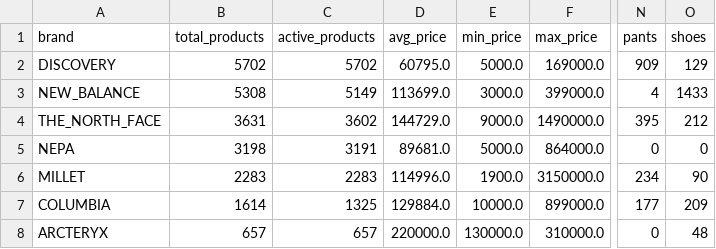
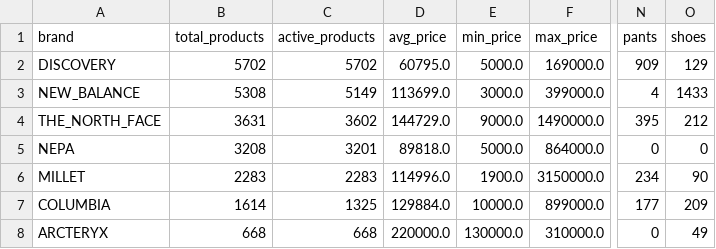
Before and after one commit to koreacolumbia-dotcom/E-comm-marketing-hub, a CSV file: reports/competitor_intel/brand_summary.csv, drawn as a sheet; only a part is shown, gaps mark what is left out; the diff names each change by its address in the sheet, - before the commit and + after, or states it on an @@ line.

```diff
--- a/reports/competitor_intel/brand_summary.csv
+++ b/reports/competitor_intel/brand_summary.csv
-B5 (total_products): 3198
+B5 (total_products): 3208
-C5 (active_products): 3191
+C5 (active_products): 3201
-D5 (avg_price): 89681.0
+D5 (avg_price): 89818.0
-B8 (total_products): 657
+B8 (total_products): 668
-C8 (active_products): 657
+C8 (active_products): 668
-O8 (shoes): 48
+O8 (shoes): 49
```
Also changed, not shown: reports/competitor_intel/checkpoint_arcteryx_raw_products.csv, 15 other files.
